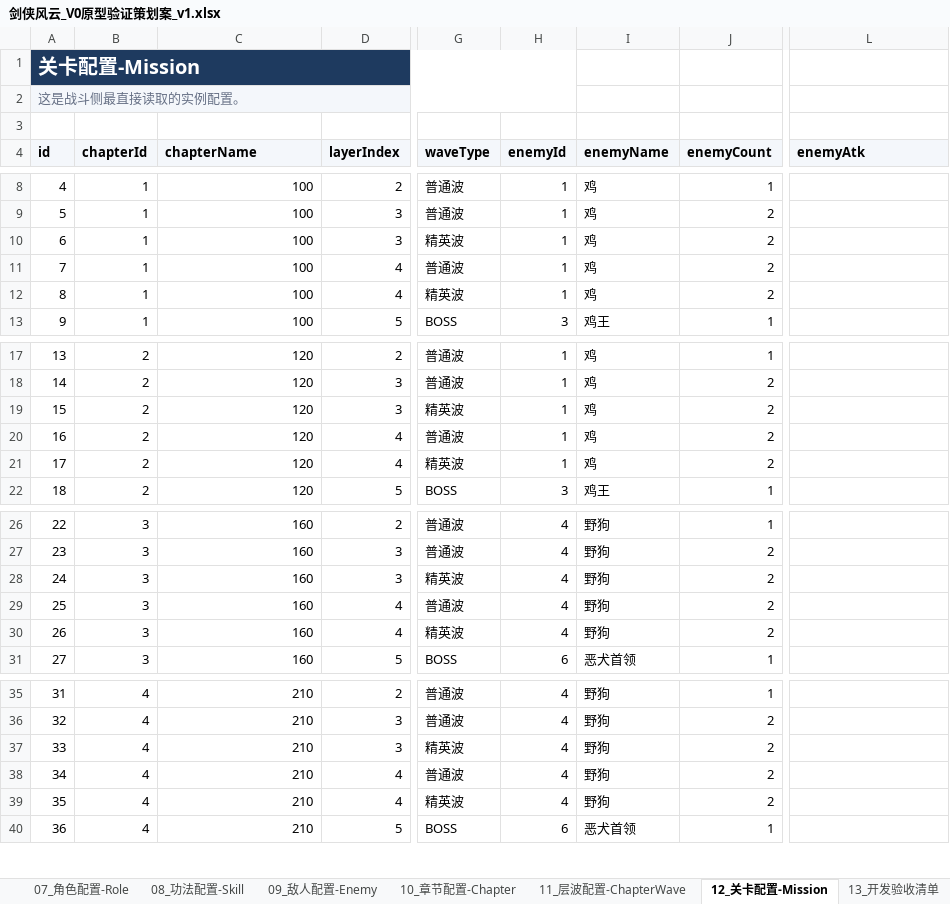
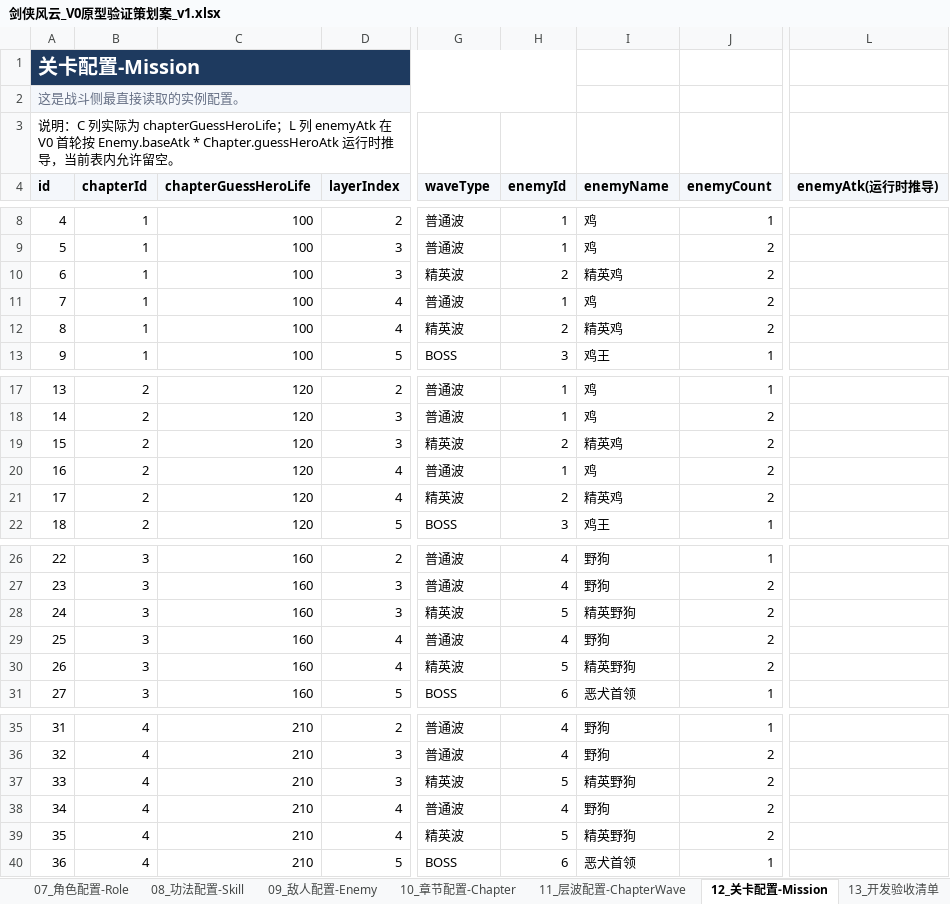
Before and after one commit to mumu66433/TempEx03, an Excel workbook: docs/策划方案/版本策划案/V0_原型验证/剑侠风云_V0原型验证策划案_v1.xlsx, sheet 12_关卡配置-Mission, drawn as a sheet; only a part is shown, gaps mark what is left out; values as stored, in another font and other column widths than the file's, no borders; the diff covers the shown part only; the diff names each change by its address in the sheet, - before the commit and + after, or states it on an @@ line.

```diff
--- a/docs/策划方案/版本策划案/V0_原型验证/剑侠风云_V0原型验证策划案_v1.xlsx (sheet 12_关卡配置-Mission)
+++ b/docs/策划方案/版本策划案/V0_原型验证/剑侠风云_V0原型验证策划案_v1.xlsx (sheet 12_关卡配置-Mission)
-A3 (id): (empty)
+A3 (id): 说明：C 列实际为 chapterGuessHeroLife；L 列 enemyAtk 在 V0 首轮按 Enemy.baseAtk * Chapter.guessHeroAtk 运行时推导，当前表内允许留空。
-C4: chapterName
+C4: chapterGuessHeroLife
-L4: enemyAtk
+L4: enemyAtk(运行时推导)
-H10 (enemyId): 1
+H10 (enemyId): 2
-I10 (enemyName): 鸡
+I10 (enemyName): 精英鸡
-H12 (enemyId): 1
+H12 (enemyId): 2
-I12 (enemyName): 鸡
+I12 (enemyName): 精英鸡
-H19 (enemyId): 1
+H19 (enemyId): 2
-I19 (enemyName): 鸡
+I19 (enemyName): 精英鸡
-H21 (enemyId): 1
+H21 (enemyId): 2
-I21 (enemyName): 鸡
+I21 (enemyName): 精英鸡
-H28 (enemyId): 4
+H28 (enemyId): 5
-I28 (enemyName): 野狗
+I28 (enemyName): 精英野狗
-H30 (enemyId): 4
+H30 (enemyId): 5
-I30 (enemyName): 野狗
+I30 (enemyName): 精英野狗
-H37 (enemyId): 4
+H37 (enemyId): 5
-I37 (enemyName): 野狗
+I37 (enemyName): 精英野狗
-H39 (enemyId): 4
+H39 (enemyId): 5
-I39 (enemyName): 野狗
+I39 (enemyName): 精英野狗
```
Also changed, not shown: 6 edited cells elsewhere in this sheet, sheet 13_开发验收清单, sheet 03_核心玩法规则, sheet 02_V0功能清单, sheet 05_配置结构总览, sheet 01_V0目标与边界, sheet 11_层波配置-ChapterWave, 1 more sheet.
